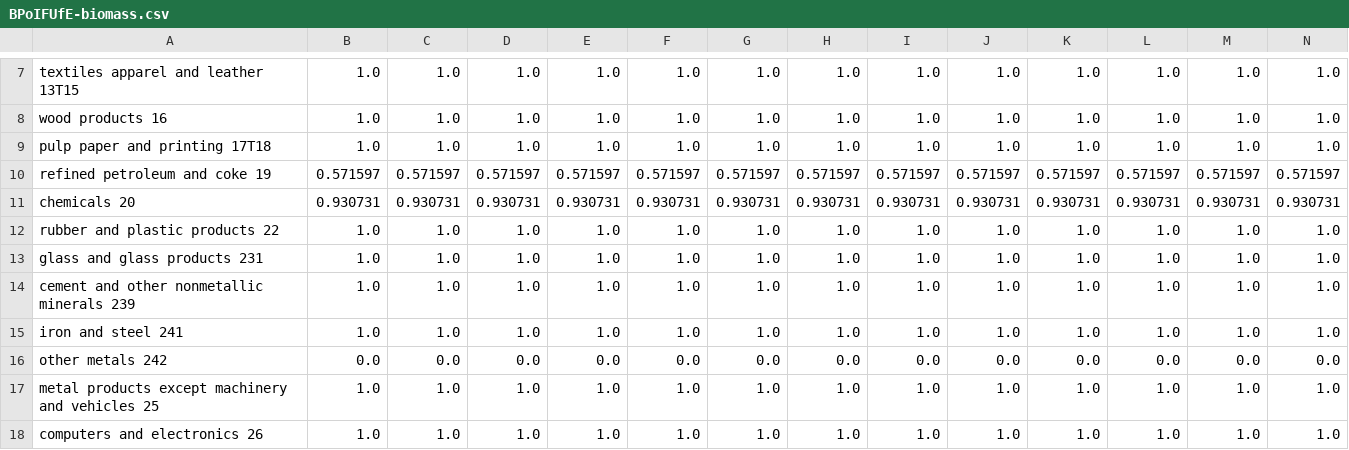
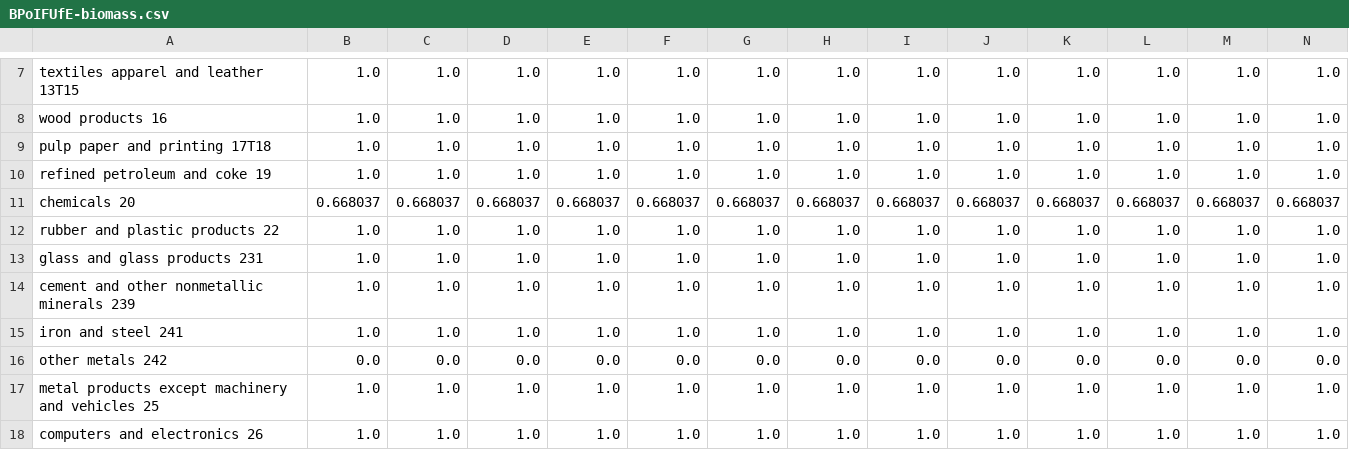
Before and after one commit to EnergyInnovation/eps-rhodeisland, a CSV file: InputData/indst/BPoIFUfE/BPoIFUfE-biomass.csv, drawn as a sheet; only a part is shown, gaps mark what is left out; removed rows and columns are numbered as before the commit, all else as after; rows hold the shown columns only; the diff names each change by its address in the sheet, - before the commit and + after, or states it on an @@ line.

```diff
--- a/InputData/indst/BPoIFUfE/BPoIFUfE-biomass.csv
+++ b/InputData/indst/BPoIFUfE/BPoIFUfE-biomass.csv
-row 10: refined petroleum and coke 19 | 0.571597 | 0.571597 | 0.571597 | 0.571597 | 0.571597 | 0.571597 | 0.571597 | 0.571597 | 0.571597 | 0.571597 | 0.571597 | 0.571597 | 0.571597
-row 11: chemicals 20 | 0.930731 | 0.930731 | 0.930731 | 0.930731 | 0.930731 | 0.930731 | 0.930731 | 0.930731 | 0.930731 | 0.930731 | 0.930731 | 0.930731 | 0.930731
+row 10: refined petroleum and coke 19 | 1.0 | 1.0 | 1.0 | 1.0 | 1.0 | 1.0 | 1.0 | 1.0 | 1.0 | 1.0 | 1.0 | 1.0 | 1.0
+row 11: chemicals 20 | 0.668037 | 0.668037 | 0.668037 | 0.668037 | 0.668037 | 0.668037 | 0.668037 | 0.668037 | 0.668037 | 0.668037 | 0.668037 | 0.668037 | 0.668037
```
Also changed, not shown: InputData/indst/BIFUbC/BIFUbC-biomass.csv, InputData/indst/BIFUbC/BIFUbC-electricity.csv, 7 other files.
